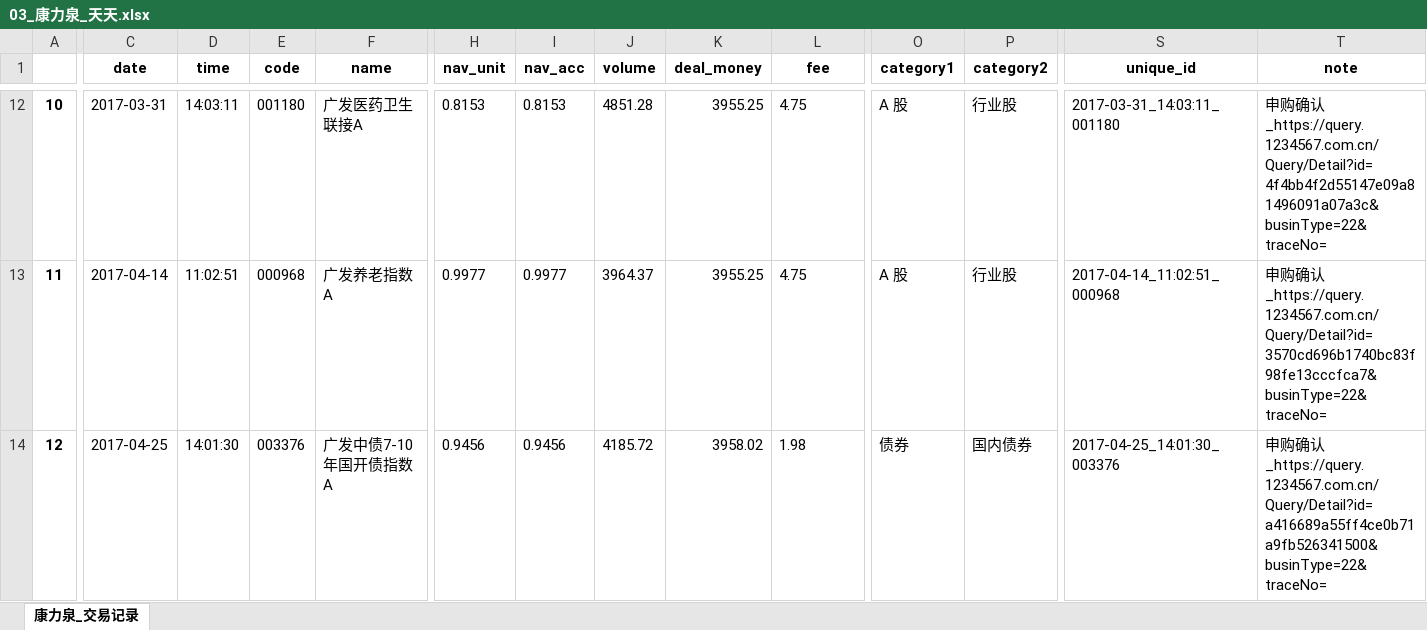
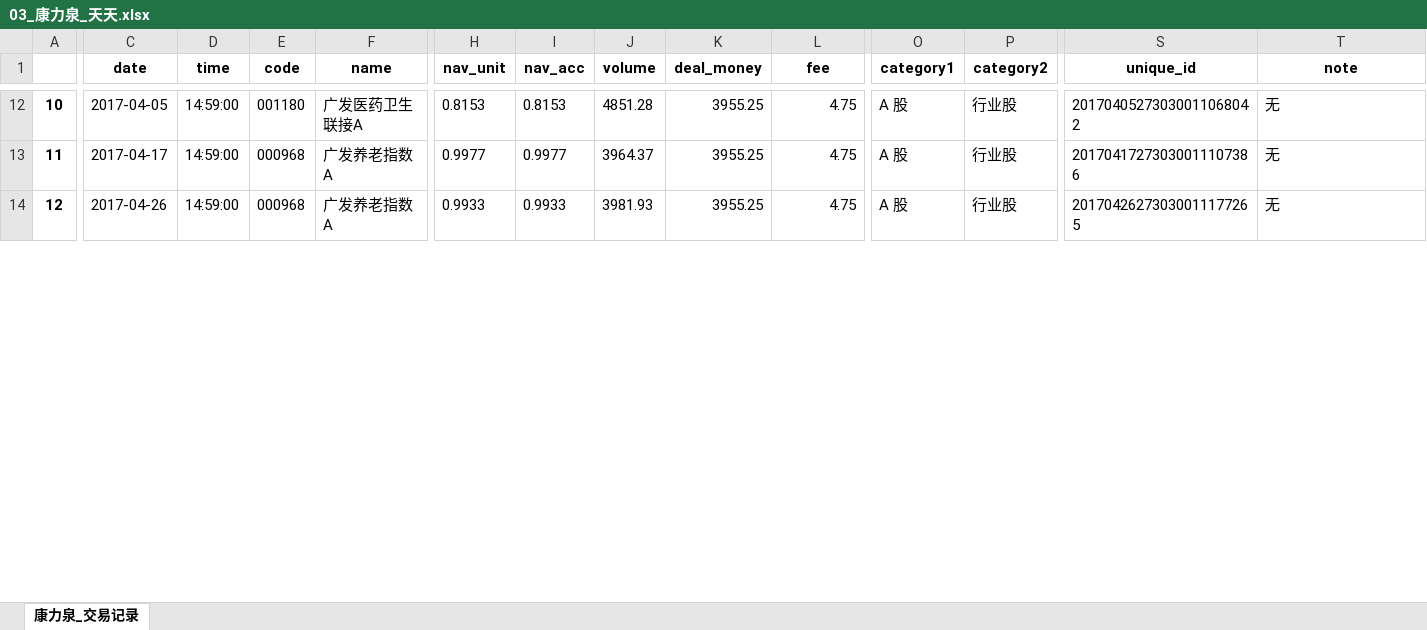
Before and after one commit to klq26/deal-record-temp, an Excel workbook: output/天天/03_康力泉_天天.xlsx, sheet 康力泉_交易记录, drawn as a sheet; only a part is shown, gaps mark what is left out; values as stored, in another font and other column widths than the file's, no borders; the diff covers the shown part only; the diff names each change by its address in the sheet, - before the commit and + after, or states it on an @@ line.

```diff
--- a/output/天天/03_康力泉_天天.xlsx (sheet 康力泉_交易记录)
+++ b/output/天天/03_康力泉_天天.xlsx (sheet 康力泉_交易记录)
-C12 (date): 2017-03-31
+C12 (date): 2017-04-05
-D12 (time): 14:03:11
+D12 (time): 14:59:00
-L12:L13 alignment: left
+L12:L13 alignment: right
-S12 (unique_id): 2017-03-31_14:03:11_001180
+S12 (unique_id): 20170405273030011068042
-T12 (note): 申购确认_https://query.1234567.com.cn/Query/Detail?id=4f4bb4f2d55147e09a81496091a07a3c&businType=22&traceNo=
+T12 (note): 无
-C13 (date): 2017-04-14
+C13 (date): 2017-04-17
-D13 (time): 11:02:51
+D13 (time): 14:59:00
-S13 (unique_id): 2017-04-14_11:02:51_000968
+S13 (unique_id): 20170417273030011107386
-T13 (note): 申购确认_https://query.1234567.com.cn/Query/Detail?id=3570cd696b1740bc83f98fe13cccfca7&businType=22&traceNo=
+T13 (note): 无
-C14 (date): 2017-04-25
+C14 (date): 2017-04-26
-D14 (time): 14:01:30
+D14 (time): 14:59:00
-E14 (code): 003376
+E14 (code): 000968
-F14 (name): 广发中债7-10年国开债指数A
+F14 (name): 广发养老指数A
-H14 (nav_unit): 0.9456
+H14 (nav_unit): 0.9933
-I14 (nav_acc): 0.9456
+I14 (nav_acc): 0.9933
-J14 (volume): 4185.72
+J14 (volume): 3981.93
-K14 (deal_money): 3958.02
+K14 (deal_money): 3955.25
-L14 (fee): 1.98
+L14 (fee): 4.75
-O14 (category1): 债券
+O14 (category1): A 股
-P14 (category2): 国内债券
+P14 (category2): 行业股
-S14 (unique_id): 2017-04-25_14:01:30_003376
+S14 (unique_id): 20170426273030011177265
-T14 (note): 申购确认_https://query.1234567.com.cn/Query/Detail?id=a416689a55ff4ce0b71a9fb526341500&businType=22&traceNo=
+T14 (note): 无
```
Also changed, not shown: 63 added rows, 2 removed rows, 623 edited cells and cell formats elsewhere in this sheet, output/天天/02_康力泉_raw_record_list.xlsx, output/天天/康力泉_hold.xlsx, 11 other files.
